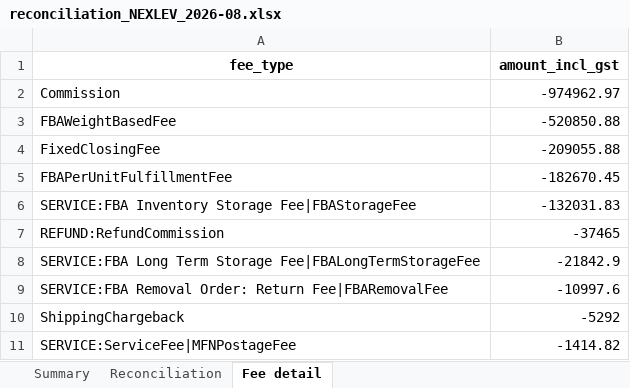
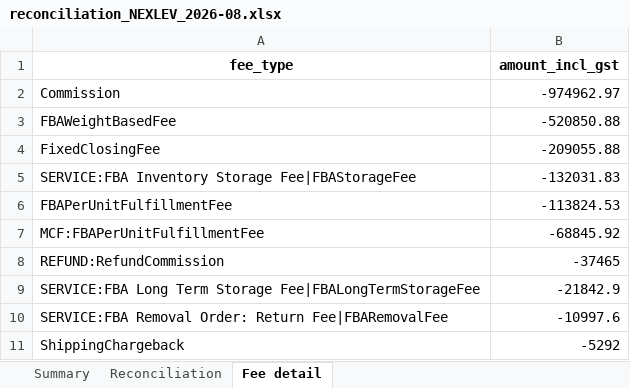
Before and after one commit to nitesh-lang/weekly-dashboard-fastapi, an Excel workbook: data/processed/reconciliation_NEXLEV_2026-08.xlsx, sheet Fee detail, drawn as a sheet; only a part is shown; the shorter side is filled out with more unchanged rows; values as stored, in another font and other column widths than the file's, no borders; removed rows and columns are numbered as before the commit, all else as after; the diff names each change by its address in the sheet, - before the commit and + after, or states it on an @@ line.

```diff
--- a/data/processed/reconciliation_NEXLEV_2026-08.xlsx (sheet Fee detail)
+++ b/data/processed/reconciliation_NEXLEV_2026-08.xlsx (sheet Fee detail)
-row 5: FBAPerUnitFulfillmentFee | -182670.45
+row 6: FBAPerUnitFulfillmentFee | -113824.53
+row 7: MCF:FBAPerUnitFulfillmentFee | -68845.92
```
Also changed, not shown: sheet Reconciliation, sheet Summary, 5 other files.
